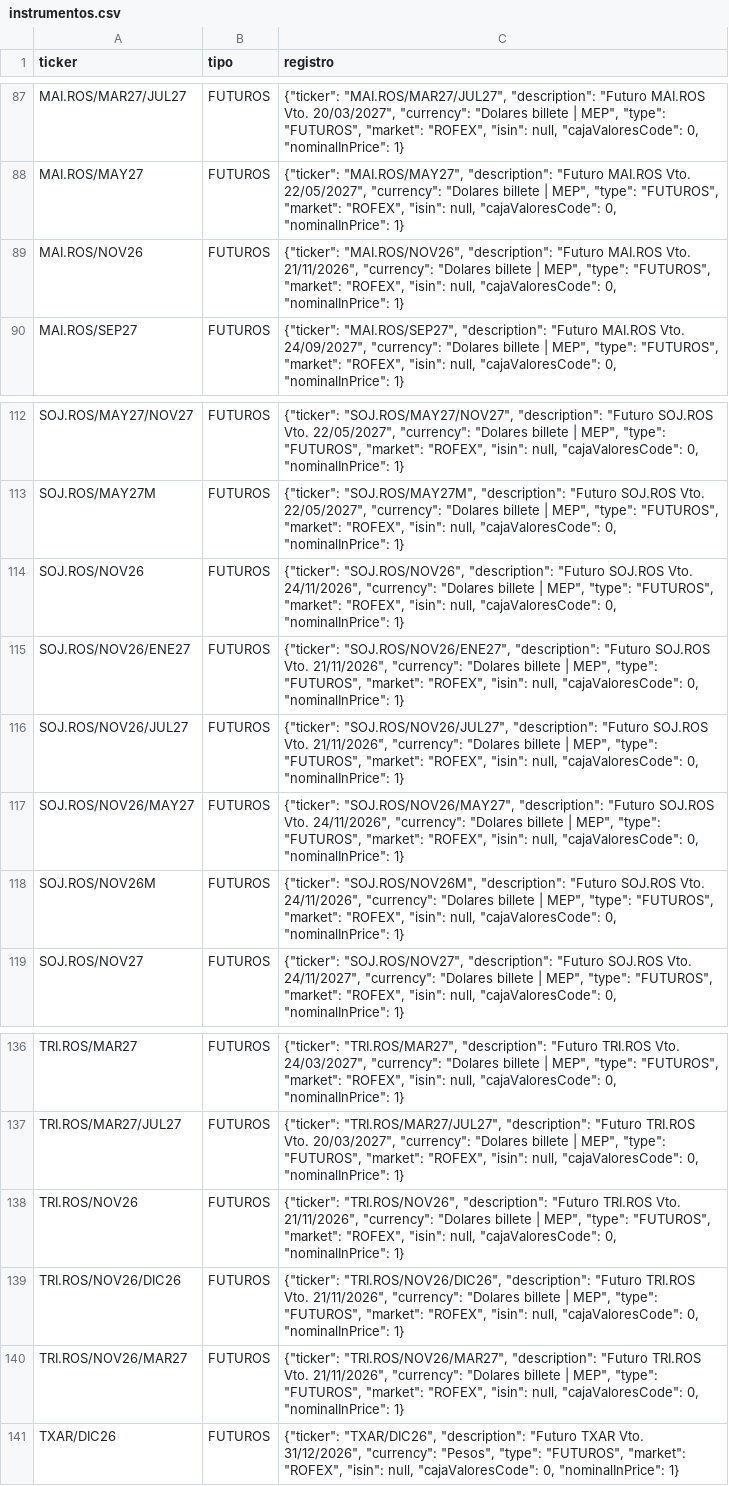
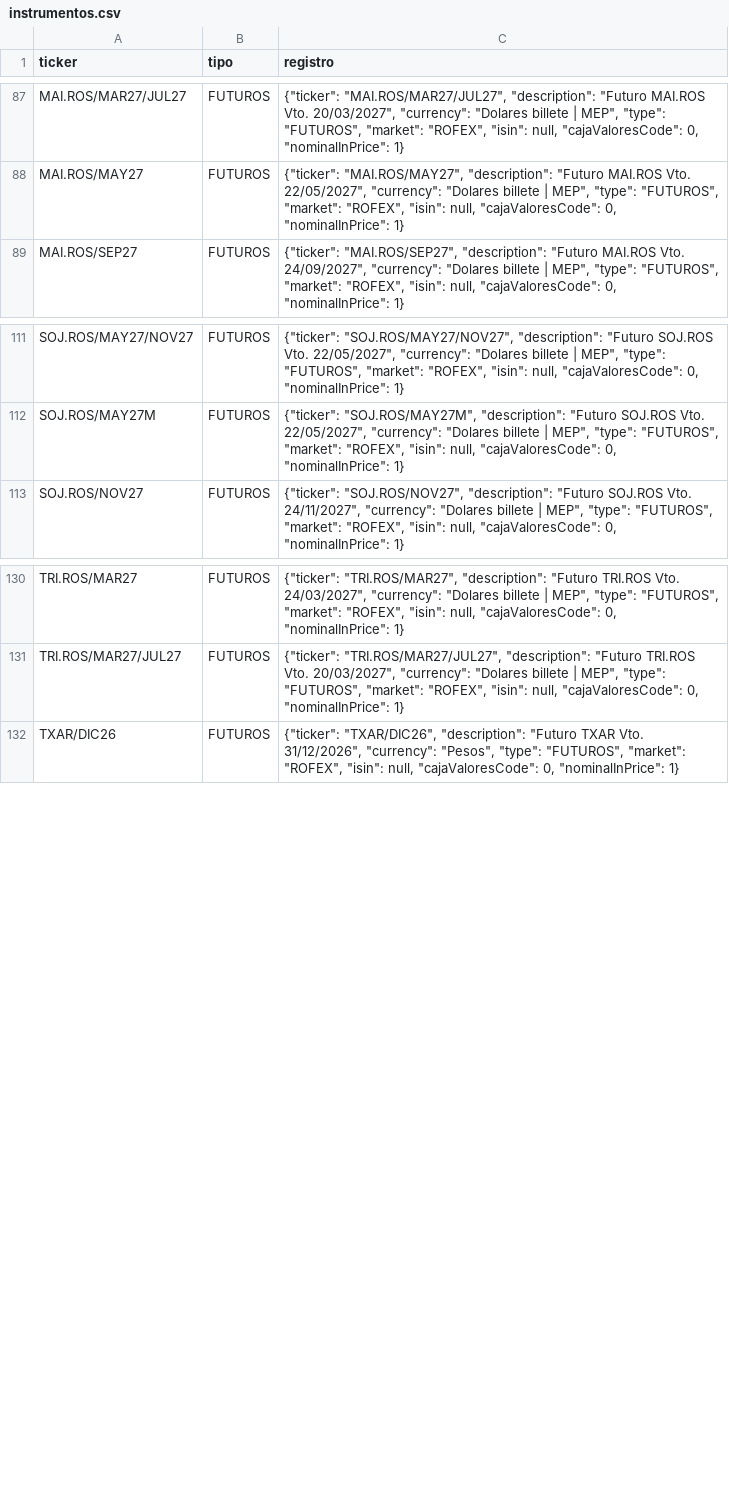
Before and after one commit to Dcostanzo30/ppi-lector, a CSV file: estudios/futuros/instrumentos.csv, drawn as a sheet; only a part is shown, gaps mark what is left out; the diff names each change by its address in the sheet, - before the commit and + after, or states it on an @@ line.

```diff
--- a/estudios/futuros/instrumentos.csv
+++ b/estudios/futuros/instrumentos.csv
-row 89: MAI.ROS/NOV26 | FUTUROS | {"ticker": "MAI.ROS/NOV26", "description": "Futuro MAI.ROS Vto. 21/11/2026", "currency": "Dolares billete | MEP", "type": "FUTUROS", "market": "ROFEX", "isin": null, "cajaValoresCode": 0, "nominalInPrice": 1}
-row 114: SOJ.ROS/NOV26 | FUTUROS | {"ticker": "SOJ.ROS/NOV26", "description": "Futuro SOJ.ROS Vto. 24/11/2026", "currency": "Dolares billete | MEP", "type": "FUTUROS", "market": "ROFEX", "isin": null, "cajaValoresCode": 0, "nominalInPrice": 1}
-row 115: SOJ.ROS/NOV26/ENE27 | FUTUROS | {"ticker": "SOJ.ROS/NOV26/ENE27", "description": "Futuro SOJ.ROS Vto. 21/11/2026", "currency": "Dolares billete | MEP", "type": "FUTUROS", "market": "ROFEX", "isin": null, "cajaValoresCode": 0, "nominalInPrice": 1}
-row 116: SOJ.ROS/NOV26/JUL27 | FUTUROS | {"ticker": "SOJ.ROS/NOV26/JUL27", "description": "Futuro SOJ.ROS Vto. 21/11/2026", "currency": "Dolares billete | MEP", "type": "FUTUROS", "market": "ROFEX", "isin": null, "cajaValoresCode": 0, "nominalInPrice": 1}
-row 117: SOJ.ROS/NOV26/MAY27 | FUTUROS | {"ticker": "SOJ.ROS/NOV26/MAY27", "description": "Futuro SOJ.ROS Vto. 24/11/2026", "currency": "Dolares billete | MEP", "type": "FUTUROS", "market": "ROFEX", "isin": null, "cajaValoresCode": 0, "nominalInPrice": 1}
-row 118: SOJ.ROS/NOV26M | FUTUROS | {"ticker": "SOJ.ROS/NOV26M", "description": "Futuro SOJ.ROS Vto. 24/11/2026", "currency": "Dolares billete | MEP", "type": "FUTUROS", "market": "ROFEX", "isin": null, "cajaValoresCode": 0, "nominalInPrice": 1}
-row 138: TRI.ROS/NOV26 | FUTUROS | {"ticker": "TRI.ROS/NOV26", "description": "Futuro TRI.ROS Vto. 21/11/2026", "currency": "Dolares billete | MEP", "type": "FUTUROS", "market": "ROFEX", "isin": null, "cajaValoresCode": 0, "nominalInPrice": 1}
-row 139: TRI.ROS/NOV26/DIC26 | FUTUROS | {"ticker": "TRI.ROS/NOV26/DIC26", "description": "Futuro TRI.ROS Vto. 21/11/2026", "currency": "Dolares billete | MEP", "type": "FUTUROS", "market": "ROFEX", "isin": null, "cajaValoresCode": 0, "nominalInPrice": 1}
-row 140: TRI.ROS/NOV26/MAR27 | FUTUROS | {"ticker": "TRI.ROS/NOV26/MAR27", "description": "Futuro TRI.ROS Vto. 21/11/2026", "currency": "Dolares billete | MEP", "type": "FUTUROS", "market": "ROFEX", "isin": null, "cajaValoresCode": 0, "nominalInPrice": 1}
```
Also changed, not shown: estudios/futuros/curva_dolar.csv, estudios/futuros/historico.csv, 3 other files.
